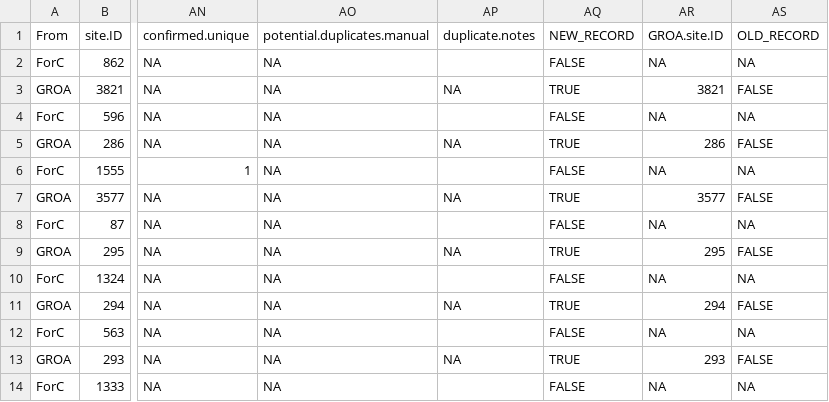
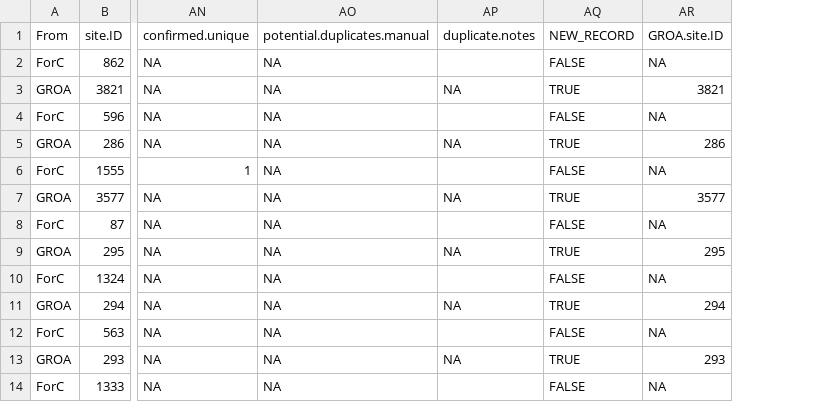
Before and after one commit to forc-db/GROA, a CSV file: new_data/potential_duplicates/potential.duplicate.sites.csv, drawn as a sheet; only a part is shown, gaps mark what is left out; the diff names each change by its address in the sheet, - before the commit and + after, or states it on an @@ line.

Commit message:
remove OLD_RECORD column

```diff
--- a/new_data/potential_duplicates/potential.duplicate.sites.csv
+++ b/new_data/potential_duplicates/potential.duplicate.sites.csv
-column AS (OLD_RECORD), rows 2-14: NA | FALSE | NA | FALSE | NA | FALSE | NA | FALSE | NA | FALSE | NA | FALSE | NA
```
